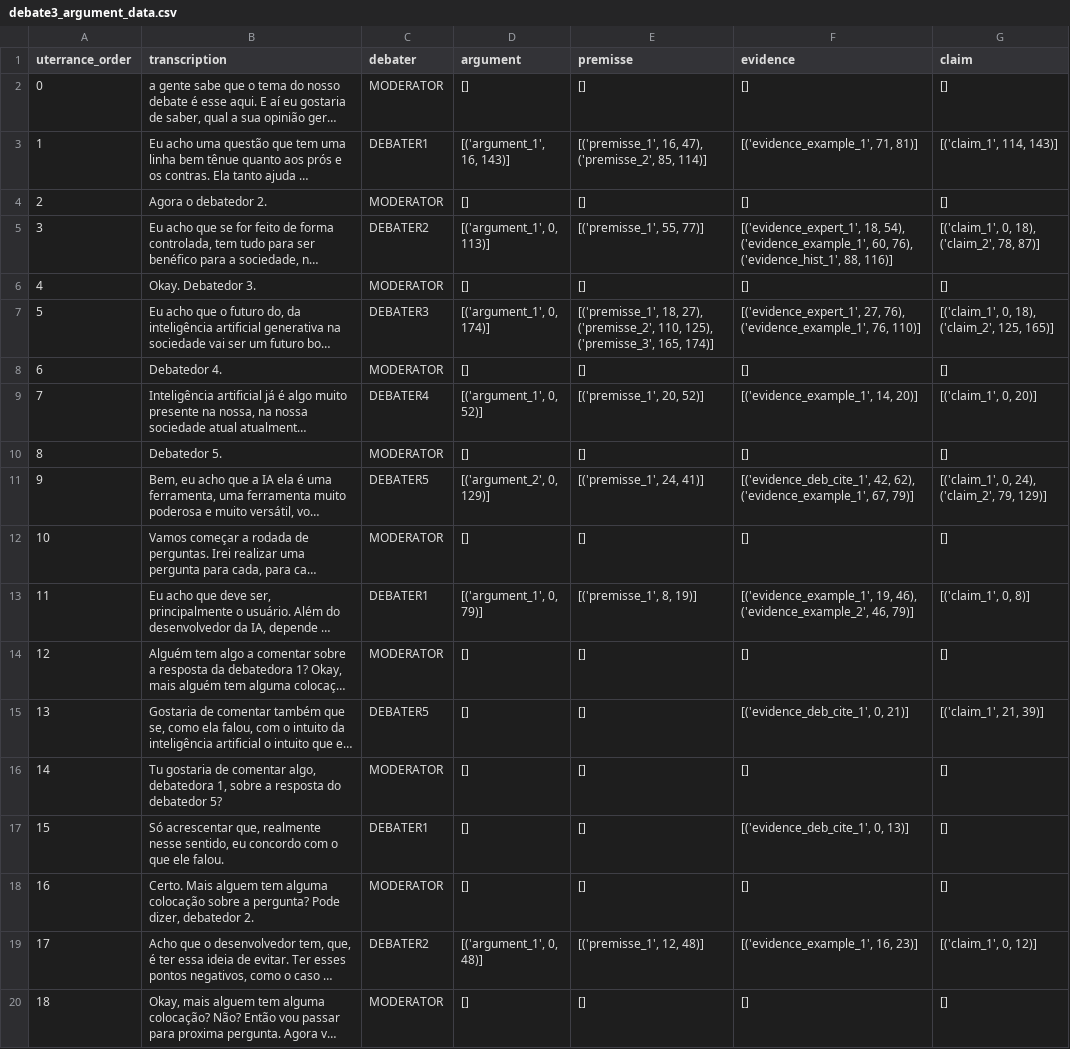
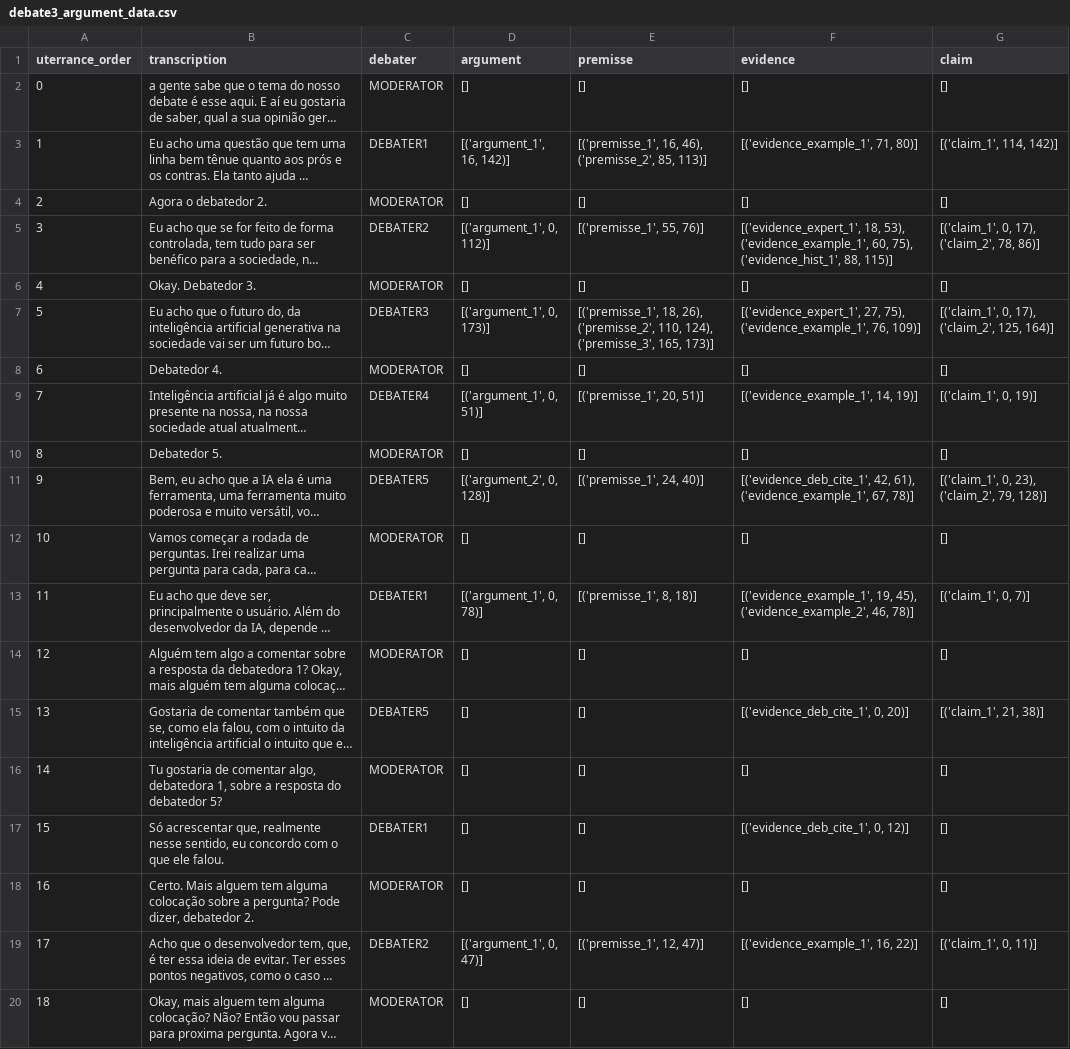
Before and after one commit to AINDA-Project-UFCG/argument-mining-data, a CSV file: debate3_argument_data.csv, drawn as a sheet; only a part is shown; long unchanged cells end in …; the diff covers the shown part only; the diff names each change by its address in the sheet, - before the commit and + after, or states it on an @@ line.

```diff
--- a/debate3_argument_data.csv
+++ b/debate3_argument_data.csv
-D3 (argument): [('argument_1', 16, 143)]
+D3 (argument): [('argument_1', 16, 142)]
-E3 (premisse): [('premisse_1', 16, 47), ('premisse_2', 85, 114)]
+E3 (premisse): [('premisse_1', 16, 46), ('premisse_2', 85, 113)]
-F3 (evidence): [('evidence_example_1', 71, 81)]
+F3 (evidence): [('evidence_example_1', 71, 80)]
-G3 (claim): [('claim_1', 114, 143)]
+G3 (claim): [('claim_1', 114, 142)]
-D5 (argument): [('argument_1', 0, 113)]
+D5 (argument): [('argument_1', 0, 112)]
-E5 (premisse): [('premisse_1', 55, 77)]
+E5 (premisse): [('premisse_1', 55, 76)]
-F5 (evidence): [('evidence_expert_1', 18, 54), ('evidence_example_1', 60, 76), ('evidence_hist_1', 88, 116)]
+F5 (evidence): [('evidence_expert_1', 18, 53), ('evidence_example_1', 60, 75), ('evidence_hist_1', 88, 115)]
-G5 (claim): [('claim_1', 0, 18), ('claim_2', 78, 87)]
+G5 (claim): [('claim_1', 0, 17), ('claim_2', 78, 86)]
-D7 (argument): [('argument_1', 0, 174)]
+D7 (argument): [('argument_1', 0, 173)]
-E7 (premisse): [('premisse_1', 18, 27), ('premisse_2', 110, 125), ('premisse_3', 165, 174)]
+E7 (premisse): [('premisse_1', 18, 26), ('premisse_2', 110, 124), ('premisse_3', 165, 173)]
-F7 (evidence): [('evidence_expert_1', 27, 76), ('evidence_example_1', 76, 110)]
+F7 (evidence): [('evidence_expert_1', 27, 75), ('evidence_example_1', 76, 109)]
-G7 (claim): [('claim_1', 0, 18), ('claim_2', 125, 165)]
+G7 (claim): [('claim_1', 0, 17), ('claim_2', 125, 164)]
-D9 (argument): [('argument_1', 0, 52)]
+D9 (argument): [('argument_1', 0, 51)]
-E9 (premisse): [('premisse_1', 20, 52)]
+E9 (premisse): [('premisse_1', 20, 51)]
-F9 (evidence): [('evidence_example_1', 14, 20)]
+F9 (evidence): [('evidence_example_1', 14, 19)]
-G9 (claim): [('claim_1', 0, 20)]
+G9 (claim): [('claim_1', 0, 19)]
-D11 (argument): [('argument_2', 0, 129)]
+D11 (argument): [('argument_2', 0, 128)]
-E11 (premisse): [('premisse_1', 24, 41)]
+E11 (premisse): [('premisse_1', 24, 40)]
-F11 (evidence): [('evidence_deb_cite_1', 42, 62), ('evidence_example_1', 67, 79)]
+F11 (evidence): [('evidence_deb_cite_1', 42, 61), ('evidence_example_1', 67, 78)]
-G11 (claim): [('claim_1', 0, 24), ('claim_2', 79, 129)]
+G11 (claim): [('claim_1', 0, 23), ('claim_2', 79, 128)]
-D13 (argument): [('argument_1', 0, 79)]
+D13 (argument): [('argument_1', 0, 78)]
-E13 (premisse): [('premisse_1', 8, 19)]
+E13 (premisse): [('premisse_1', 8, 18)]
-F13 (evidence): [('evidence_example_1', 19, 46), ('evidence_example_2', 46, 79)]
+F13 (evidence): [('evidence_example_1', 19, 45), ('evidence_example_2', 46, 78)]
-G13 (claim): [('claim_1', 0, 8)]
+G13 (claim): [('claim_1', 0, 7)]
-F15 (evidence): [('evidence_deb_cite_1', 0, 21)]
+F15 (evidence): [('evidence_deb_cite_1', 0, 20)]
-G15 (claim): [('claim_1', 21, 39)]
+G15 (claim): [('claim_1', 21, 38)]
-F17 (evidence): [('evidence_deb_cite_1', 0, 13)]
+F17 (evidence): [('evidence_deb_cite_1', 0, 12)]
-D19 (argument): [('argument_1', 0, 48)]
+D19 (argument): [('argument_1', 0, 47)]
-E19 (premisse): [('premisse_1', 12, 48)]
+E19 (premisse): [('premisse_1', 12, 47)]
-F19 (evidence): [('evidence_example_1', 16, 23)]
+F19 (evidence): [('evidence_example_1', 16, 22)]
-G19 (claim): [('claim_1', 0, 12)]
+G19 (claim): [('claim_1', 0, 11)]
```
Also changed, not shown: 74 edited cells elsewhere in this file, debate16_argument_data.csv, debate1_argument_data.csv, 6 other files.
